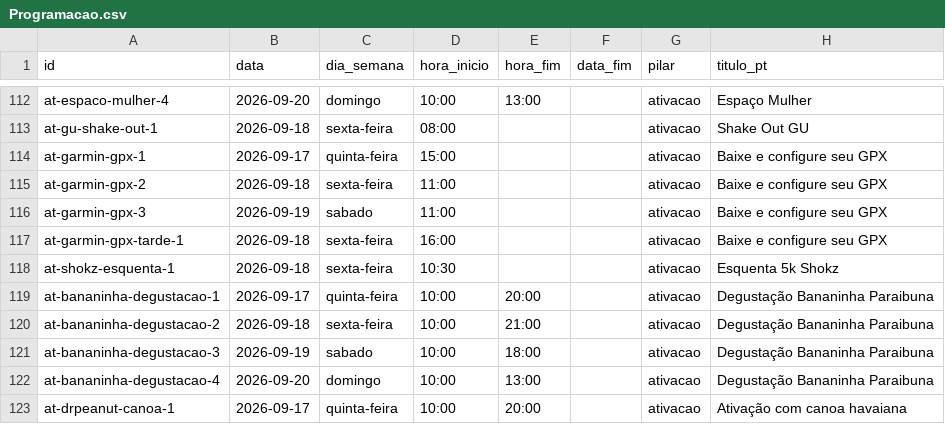
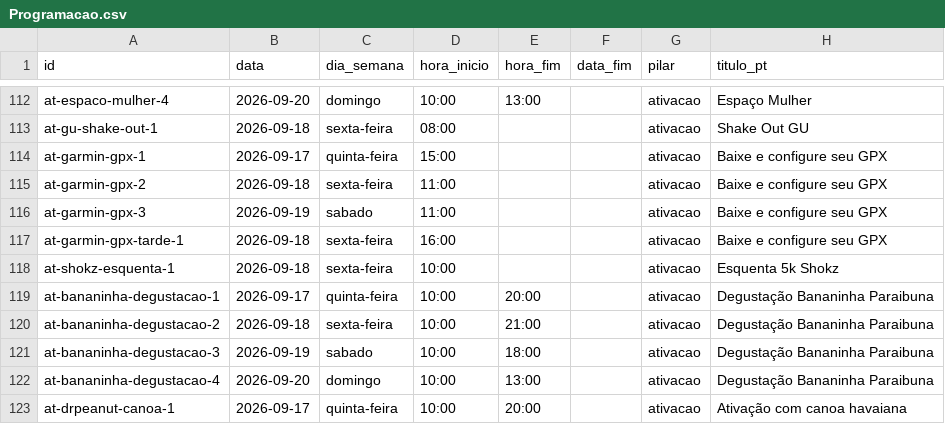
Before and after one commit to app-utmb/utmb-paraty-agenda, a CSV file: planilha/Programacao.csv, drawn as a sheet; only a part is shown, gaps mark what is left out; the diff names each change by its address in the sheet, - before the commit and + after, or states it on an @@ line.

```diff
--- a/planilha/Programacao.csv
+++ b/planilha/Programacao.csv
-D118 (hora_inicio): 10:30
+D118 (hora_inicio): 10:00
```
Also changed, not shown: public/dados/programacao.tsv, 1 other file.
